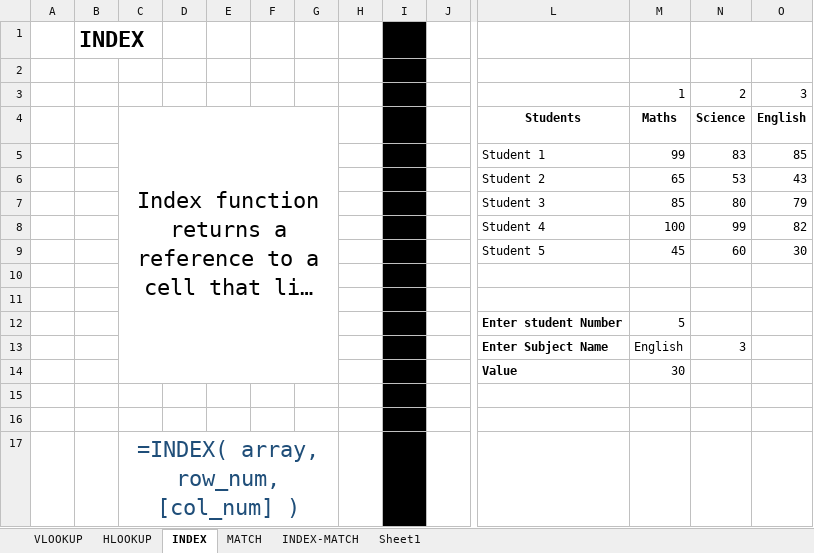
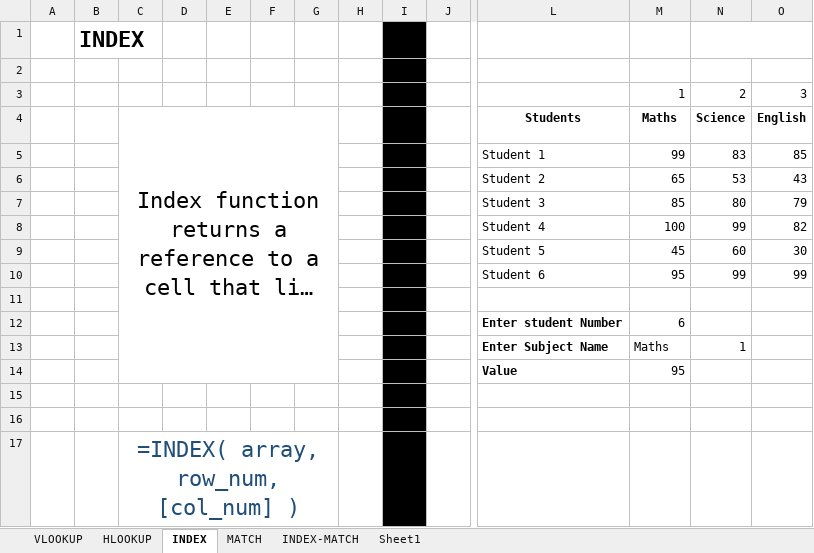
Before and after one commit to ankul21-GIT/DC_DDS_04, an Excel workbook: Excel/6. Lookups/Lecture_5_Lookups.xlsx, sheet INDEX, drawn as a sheet; only a part is shown, gaps mark what is left out; long unchanged cells end in …; values as stored, in another font and other column widths than the file's, no borders; removed rows and columns are numbered as before the commit, all else as after; rows hold the shown columns only; the diff names each change by its address in the sheet, - before the commit and + after, or states it on an @@ line.

Commit message:
Lookups

```diff
--- a/Excel/6. Lookups/Lecture_5_Lookups.xlsx (sheet INDEX)
+++ b/Excel/6. Lookups/Lecture_5_Lookups.xlsx (sheet INDEX)
+row 10:  |  |  |  |  |  |  |  |  |  | Student 6 | 95 | 99 | 99
-row 12: (empty)
+row 12:  |  |  |  |  |  |  |  |  |  | Enter student Number | 6
-row 12:  |  |  |  |  |  |  |  |  |  | Enter student Number | 5
-row 13:  |  |  |  |  |  |  |  |  |  | Enter Subject Name | English | 3
-row 14:  |  |  |  |  |  |  |  |  |  | Value | 30
+row 13:  |  |  |  |  |  |  |  |  |  | Enter Subject Name | Maths | 1
+row 14:  |  |  |  |  |  |  |  |  |  | Value | 95
```
Also changed, not shown: sheet MATCH, formulas that keep their value, Excel/5. Logical/logical.xlsx.
